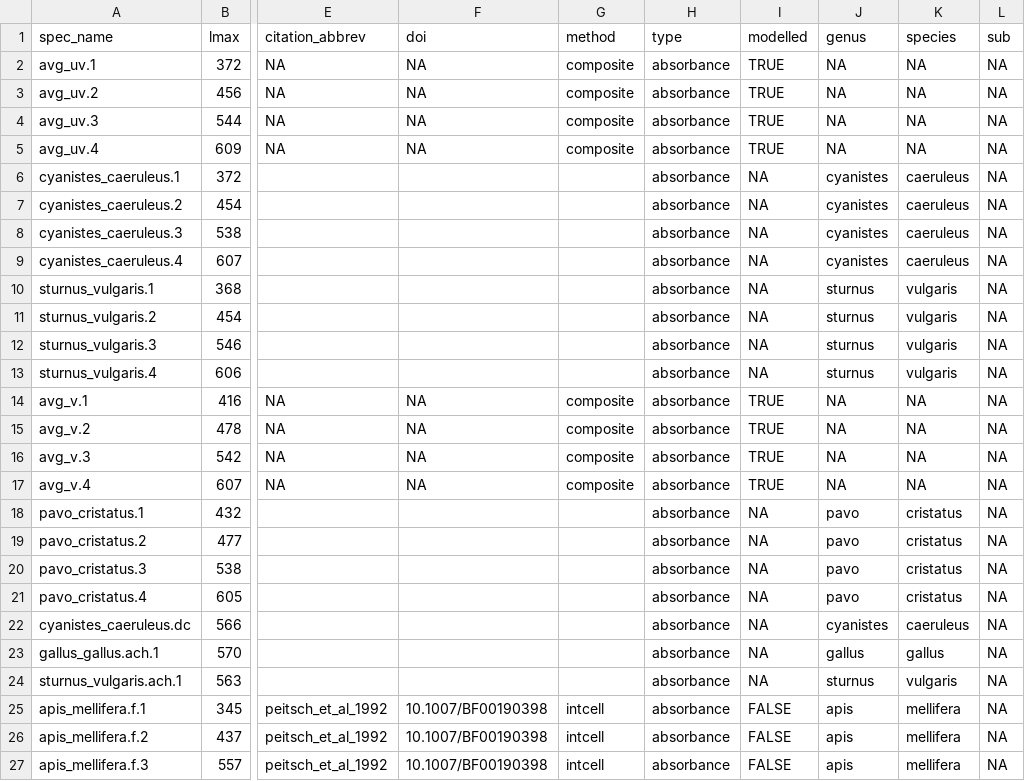
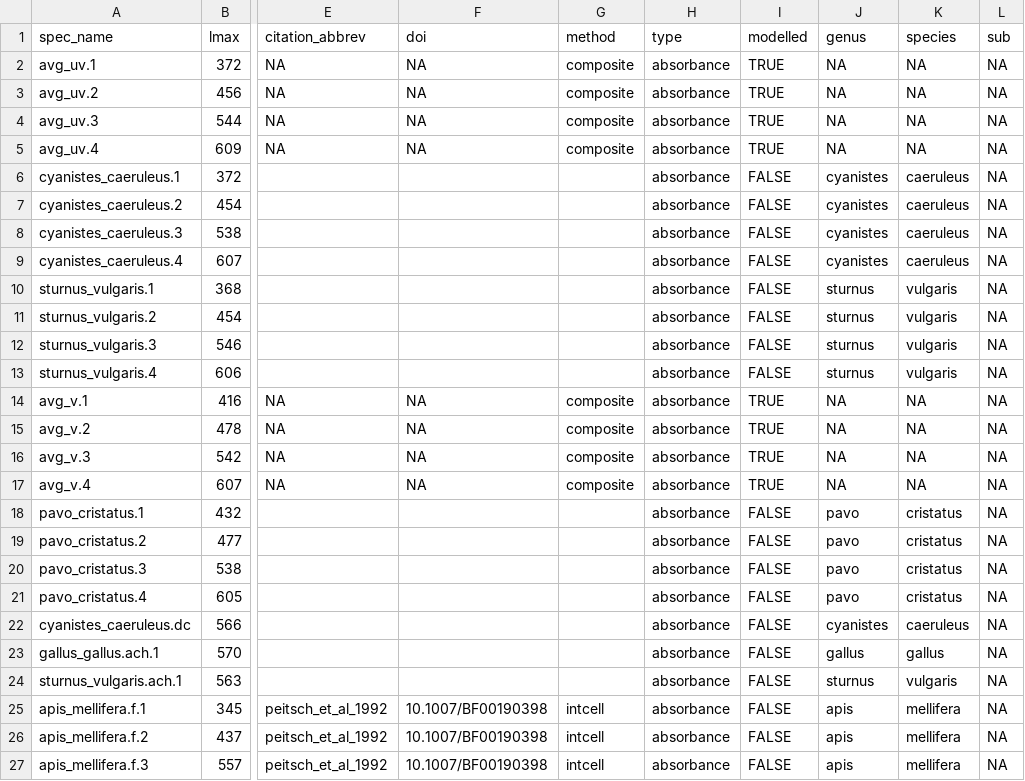
Before and after one commit to thomased/spec.vis, a CSV file: data-raw/specvis_meta.csv, drawn as a sheet; only a part is shown, gaps mark what is left out; the diff covers the shown part only; the diff names each change by its address in the sheet, - before the commit and + after, or states it on an @@ line.

```diff
--- a/data-raw/specvis_meta.csv
+++ b/data-raw/specvis_meta.csv
-I6:I13 (modelled): NA
+I6:I13 (modelled): FALSE
-I18:I24 (modelled): NA
+I18:I24 (modelled): FALSE
```
Also changed, not shown: 9 edited cells elsewhere in this file, 2 other files.
